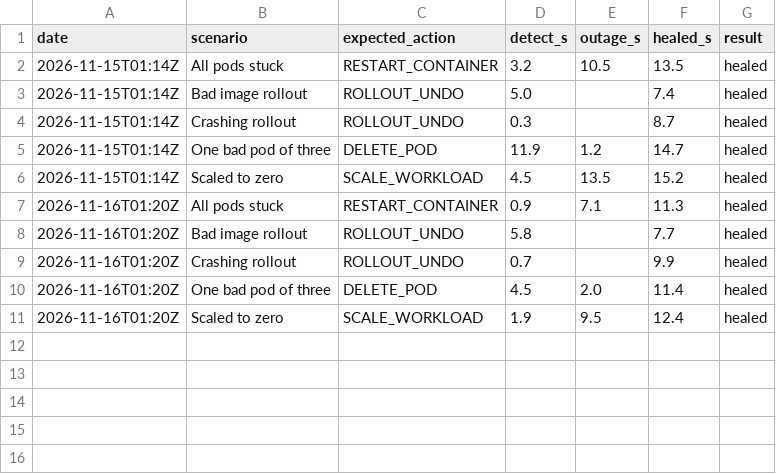
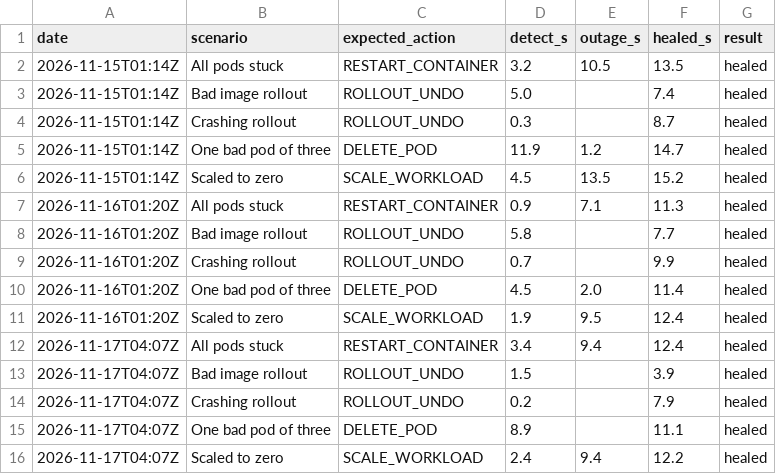
Before and after one commit to krieger-geist/relay-aegis, a CSV file: nightly.csv, drawn as a sheet.

```diff
--- a/nightly.csv
+++ b/nightly.csv
@@ -11 +11,6 @@ date,scenario,expected_action,detect_s,outage_s,healed_s,result
 2026-11-16T01:20Z,Scaled to zero,SCALE_WORKLOAD,1.9,9.5,12.4,healed
+2026-11-17T04:07Z,All pods stuck,RESTART_CONTAINER,3.4,9.4,12.4,healed
+2026-11-17T04:07Z,Bad image rollout,ROLLOUT_UNDO,1.5,,3.9,healed
+2026-11-17T04:07Z,Crashing rollout,ROLLOUT_UNDO,0.2,,7.9,healed
+2026-11-17T04:07Z,One bad pod of three,DELETE_POD,8.9,,11.1,healed
+2026-11-17T04:07Z,Scaled to zero,SCALE_WORKLOAD,2.4,9.4,12.2,healed
```
Also changed, not shown: 2 other files.
